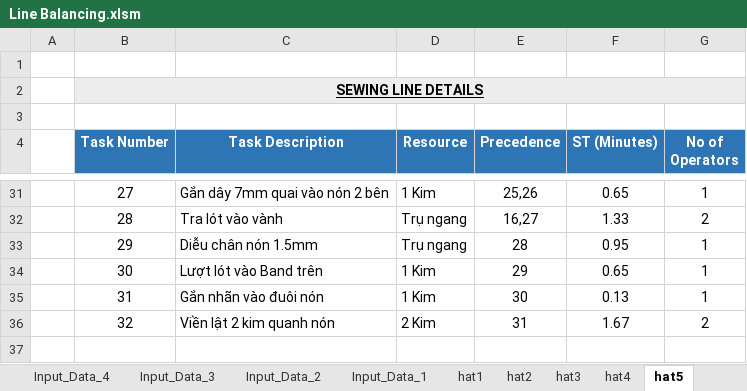
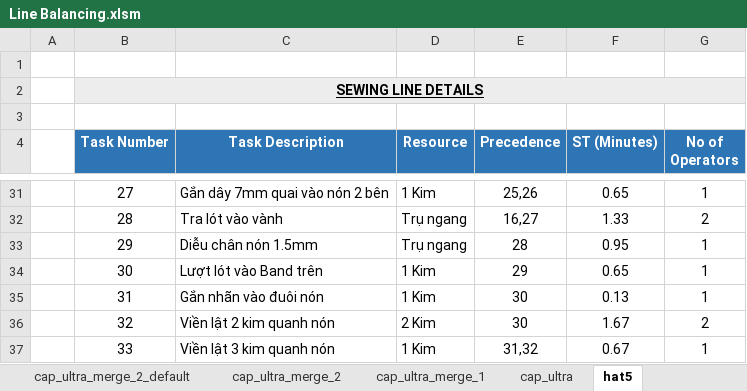
Before and after one commit to Thang1703hrsh/SW_TTD, an Excel workbook: Line Balancing.xlsm, sheet hat5, drawn as a sheet; only a part is shown, gaps mark what is left out; values as stored, in another font and other column widths than the file's, no borders; the diff names each change by its address in the sheet, - before the commit and + after, or states it on an @@ line.

```diff
--- a/Line Balancing.xlsm (sheet hat5)
+++ b/Line Balancing.xlsm (sheet hat5)
+sheet tab: cap_ultra_merge_2_default
+sheet tab: cap_ultra_merge_2
+sheet tab: cap_ultra_merge_1
+sheet tab: cap_ultra
-E36 (Precedence): 31
+E36 (Precedence): 30
+row 37:  | 33 | Viền lật 3 kim quanh nón | 1 Kim | 31,32 | 0.67 | 1
```
Also changed, not shown: sheet Input_Data_5, other sheet tabs, charts or pictures, 12 other files.
